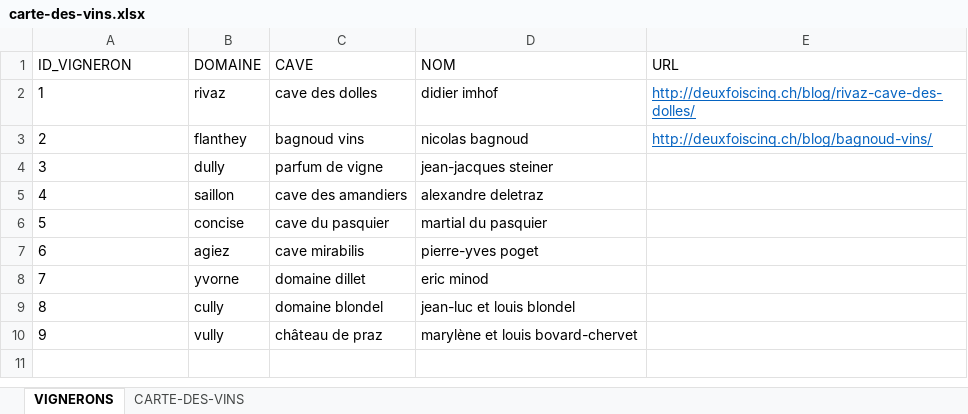
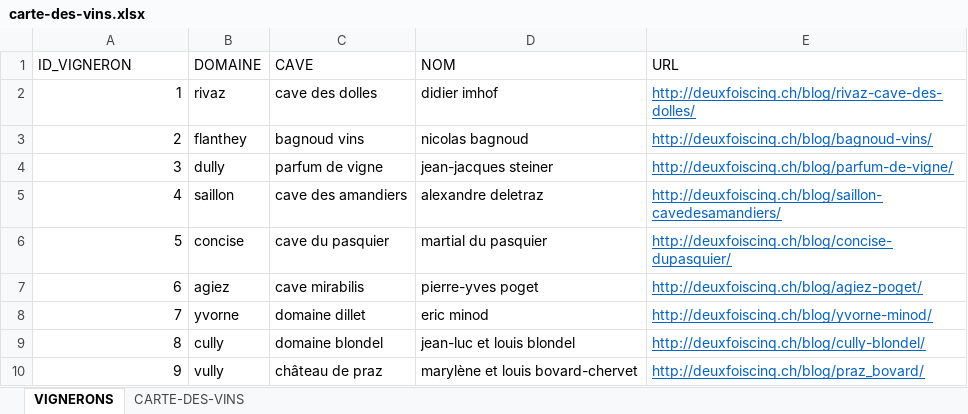
Before and after one commit to deuxfoiscinq/deuxfoiscinq, an Excel workbook: la-cave-de-deuxfoiscinq/carte-des-vins.xlsx, sheet VIGNERONS, drawn as a sheet; values as stored, in another font and other column widths than the file's, no borders; table styles not drawn; the diff names each change by its address in the sheet, - before the commit and + after, or states it on an @@ line.

```diff
--- a/la-cave-de-deuxfoiscinq/carte-des-vins.xlsx (sheet VIGNERONS)
+++ b/la-cave-de-deuxfoiscinq/carte-des-vins.xlsx (sheet VIGNERONS)
-A2:A10 alignment: left
+A2:A10 alignment: right
-E4 (URL): (empty)
+E4 (URL): http://deuxfoiscinq.ch/blog/parfum-de-vigne/
-E5 (URL): (empty)
+E5 (URL): http://deuxfoiscinq.ch/blog/saillon-cavedesamandiers/
-E6 (URL): (empty)
+E6 (URL): http://deuxfoiscinq.ch/blog/concise-dupasquier/
-E7 (URL): (empty)
+E7 (URL): http://deuxfoiscinq.ch/blog/agiez-poget/
-E8 (URL): (empty)
+E8 (URL): http://deuxfoiscinq.ch/blog/yvorne-minod/
-E9 (URL): (empty)
+E9 (URL): http://deuxfoiscinq.ch/blog/cully-blondel/
-E10 (URL): (empty)
+E10 (URL): http://deuxfoiscinq.ch/blog/praz_bovard/
```
Also changed, not shown: sheet CARTE-DES-VINS, 2 other files.
